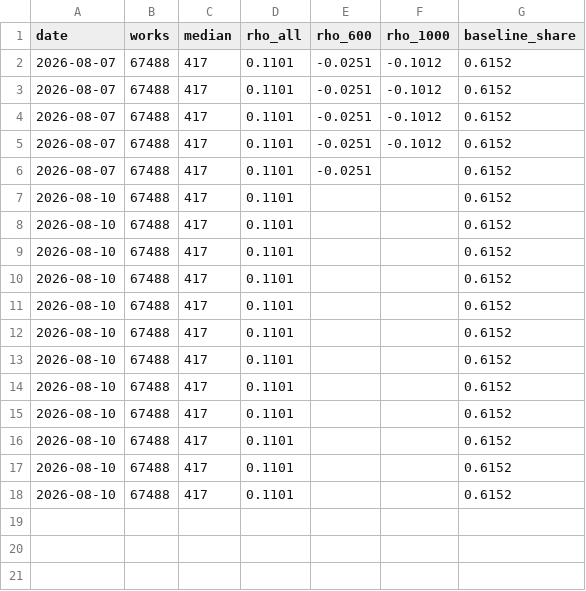
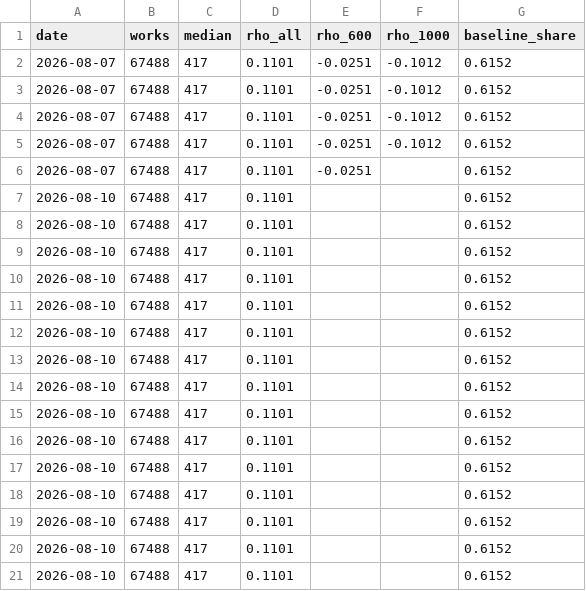
Before and after one commit to charlie-tren/lindy-curve, a CSV file: data/history.csv, drawn as a sheet; the diff names each change by its address in the sheet, - before the commit and + after, or states it on an @@ line.

```diff
--- a/data/history.csv
+++ b/data/history.csv
+row 19: 2026-08-10 | 67488 | 417 | 0.1101 |  |  | 0.6152
+row 20: 2026-08-10 | 67488 | 417 | 0.1101 |  |  | 0.6152
+row 21: 2026-08-10 | 67488 | 417 | 0.1101 |  |  | 0.6152
```
Also changed, not shown: 7 other files.
